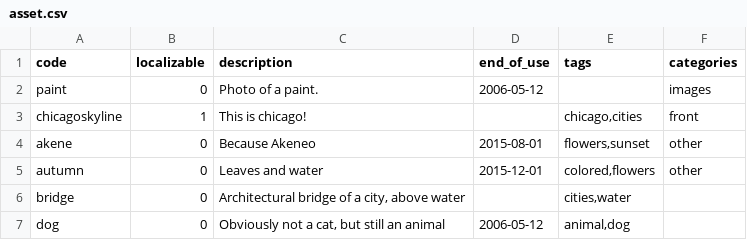
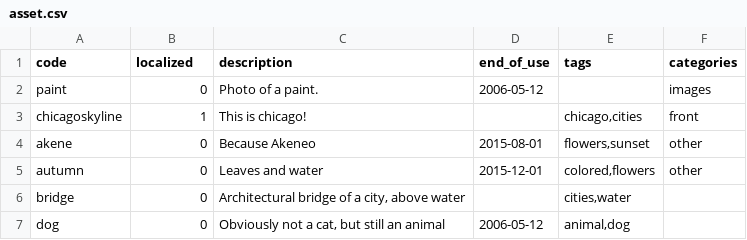
Before and after one commit to akeneo/pim-docs, a CSV file: manipulate_pim_data/product_asset/asset.csv, drawn as a sheet.

Commit message:
Update asset.csv

```diff
--- a/manipulate_pim_data/product_asset/asset.csv
+++ b/manipulate_pim_data/product_asset/asset.csv
@@ -1,2 +1,2 @@
-"code","localizable","description","end_of_use","tags","categories"
+"code","localized","description","end_of_use","tags","categories"
 "paint","0","Photo of a paint.","2006-05-12","","images"
```
